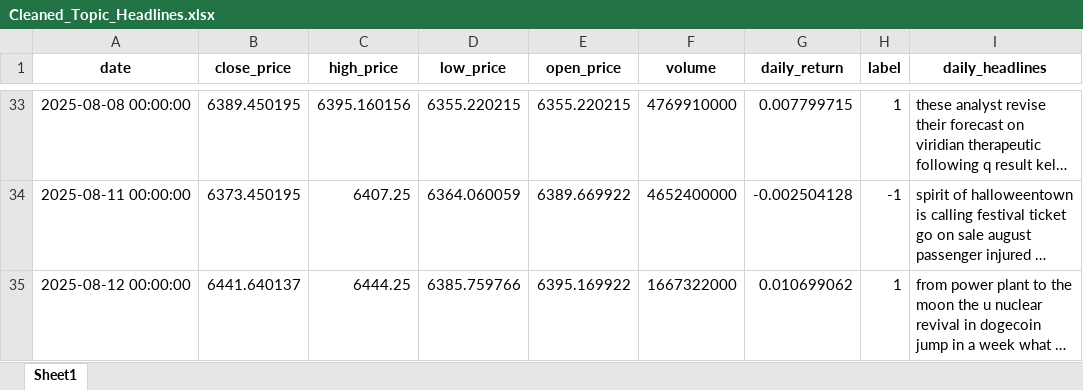
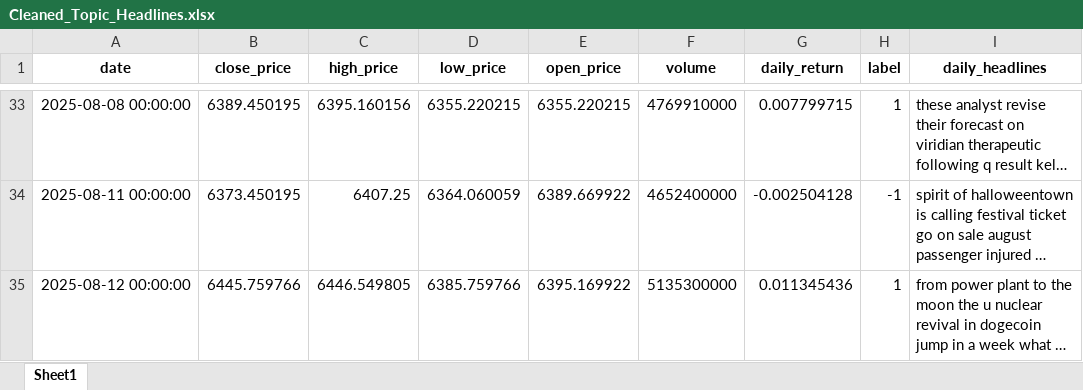
Before and after one commit to crndogan/stock-news-prediction, an Excel workbook: notebooks/Cleaned_Topic_Headlines.xlsx, sheet Sheet1, drawn as a sheet; only a part is shown, gaps mark what is left out; long unchanged cells end in …; values as stored, in another font and other column widths than the file's, no borders; the diff names each change by its address in the sheet, - before the commit and + after, or states it on an @@ line.

```diff
--- a/notebooks/Cleaned_Topic_Headlines.xlsx (sheet Sheet1)
+++ b/notebooks/Cleaned_Topic_Headlines.xlsx (sheet Sheet1)
-B35 (close_price): 6441.640137
+B35 (close_price): 6445.759766
-C35 (high_price): 6444.25
+C35 (high_price): 6446.549805
-F35 (volume): 1667322000
+F35 (volume): 5135300000
-G35 (daily_return): 0.010699062
+G35 (daily_return): 0.011345436
```
Also changed, not shown: notebooks/merged_stock_news.xlsx, notebooks/stock_news_tone.xlsx, 6 other files.
